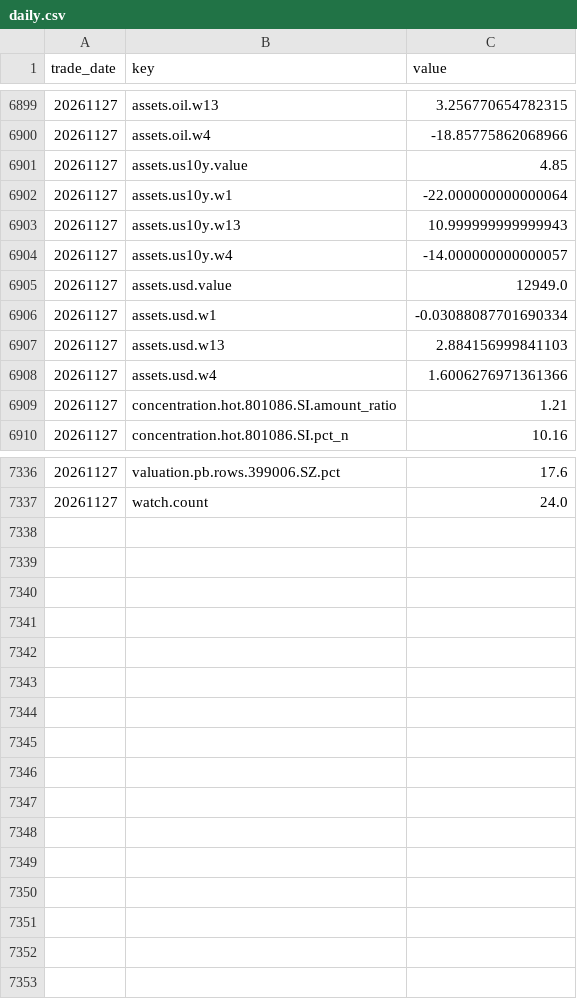
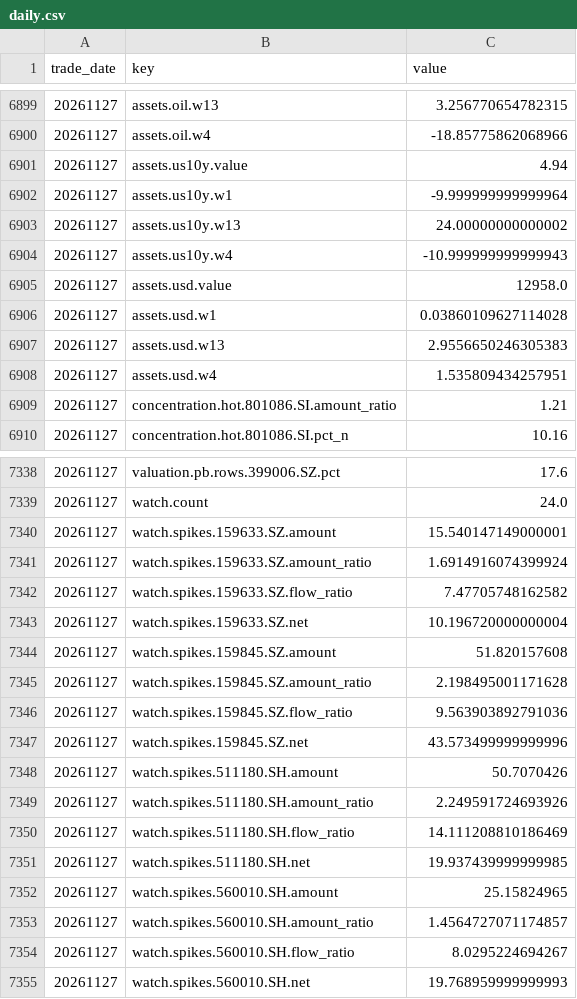
Before and after one commit to qqjjtt/market-dashboard, a CSV file: db/daily.csv, drawn as a sheet; only a part is shown, gaps mark what is left out; the diff covers the shown part only.

```diff
--- a/db/daily.csv
+++ b/db/daily.csv
@@ -6900,10 +6900,10 @@ trade_date,key,value
 20261127,assets.oil.w4,-18.85775862068966
-20261127,assets.us10y.value,4.85
-20261127,assets.us10y.w1,-22.000000000000064
-20261127,assets.us10y.w13,10.999999999999943
-20261127,assets.us10y.w4,-14.000000000000057
-20261127,assets.usd.value,12949.0
-20261127,assets.usd.w1,-0.03088087701690334
-20261127,assets.usd.w13,2.884156999841103
-20261127,assets.usd.w4,1.6006276971361366
+20261127,assets.us10y.value,4.94
+20261127,assets.us10y.w1,-9.999999999999964
+20261127,assets.us10y.w13,24.00000000000002
+20261127,assets.us10y.w4,-10.999999999999943
+20261127,assets.usd.value,12958.0
+20261127,assets.usd.w1,0.03860109627114028
+20261127,assets.usd.w13,2.9556650246305383
+20261127,assets.usd.w4,1.535809434257951
 20261127,concentration.hot.801086.SI.amount_ratio,1.21
@@ -7337 +7339,17 @@ trade_date,key,value
 20261127,watch.count,24.0
+20261127,watch.spikes.159633.SZ.amount,15.540147149000001
+20261127,watch.spikes.159633.SZ.amount_ratio,1.6914916074399924
+20261127,watch.spikes.159633.SZ.flow_ratio,7.47705748162582
+20261127,watch.spikes.159633.SZ.net,10.196720000000004
+20261127,watch.spikes.159845.SZ.amount,51.820157608
+20261127,watch.spikes.159845.SZ.amount_ratio,2.198495001171628
+20261127,watch.spikes.159845.SZ.flow_ratio,9.563903892791036
+20261127,watch.spikes.159845.SZ.net,43.573499999999996
+20261127,watch.spikes.511180.SH.amount,50.7070426
+20261127,watch.spikes.511180.SH.amount_ratio,2.249591724693926
+20261127,watch.spikes.511180.SH.flow_ratio,14.111208810186469
+20261127,watch.spikes.511180.SH.net,19.937439999999985
+20261127,watch.spikes.560010.SH.amount,25.15824965
+20261127,watch.spikes.560010.SH.amount_ratio,1.4564727071174857
+20261127,watch.spikes.560010.SH.flow_ratio,8.0295224694267
+20261127,watch.spikes.560010.SH.net,19.768959999999993
```
Also changed, not shown: 2 added rows and 96 edited cells elsewhere in this file, 2 other files.
